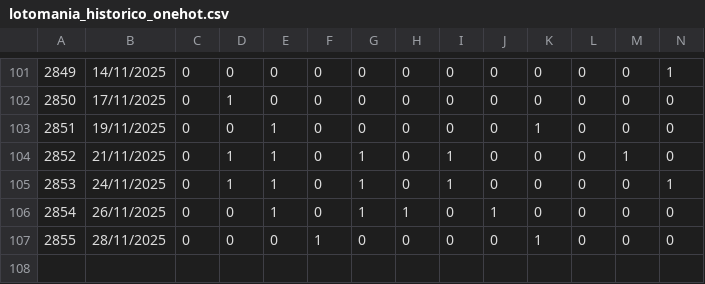
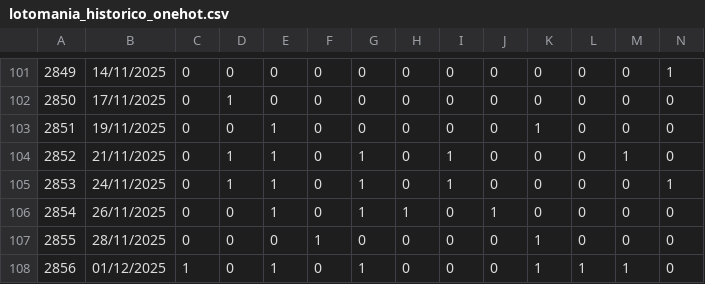
Before and after one commit to BotLotofacil/lotomania_oraculo, a CSV file: lotomania_historico_onehot.csv, drawn as a sheet; only a part is shown, gaps mark what is left out; rows hold the shown columns only; the diff names each change by its address in the sheet, - before the commit and + after, or states it on an @@ line.

Commit message:
Update lotomania_historico_onehot.csv
2856 - 01/12/2025

```diff
--- a/lotomania_historico_onehot.csv
+++ b/lotomania_historico_onehot.csv
+row 108: 2856 | 01/12/2025 | 1 | 0 | 1 | 0 | 1 | 0 | 0 | 0 | 1 | 1 | 1 | 0
```
